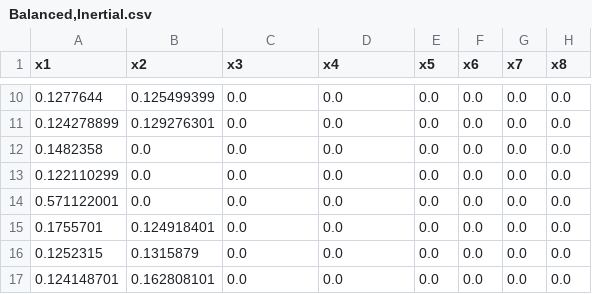
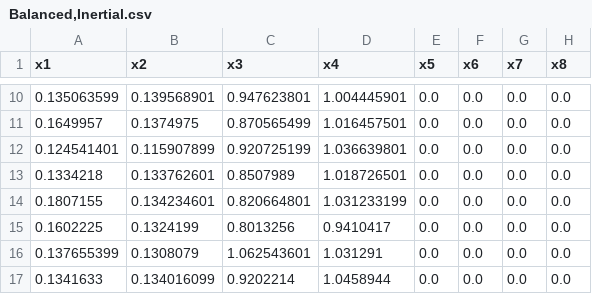
Before and after one commit to kevinshao7/Three-Body-Problem, a CSV file: Balanced,Inertial.csv, drawn as a sheet; only a part is shown, gaps mark what is left out; the diff covers the shown part only.

```diff
--- a/Balanced,Inertial.csv
+++ b/Balanced,Inertial.csv
@@ -10,8 +10,8 @@ x1,x2,x3,x4,x5,x6,x7,x8
-0.1277644,0.125499399,0.0,0.0,0.0,0.0,0.0,0.0
-0.124278899,0.129276301,0.0,0.0,0.0,0.0,0.0,0.0
-0.1482358,0.0,0.0,0.0,0.0,0.0,0.0,0.0
-0.122110299,0.0,0.0,0.0,0.0,0.0,0.0,0.0
-0.571122001,0.0,0.0,0.0,0.0,0.0,0.0,0.0
-0.1755701,0.124918401,0.0,0.0,0.0,0.0,0.0,0.0
-0.1252315,0.1315879,0.0,0.0,0.0,0.0,0.0,0.0
-0.124148701,0.162808101,0.0,0.0,0.0,0.0,0.0,0.0
+0.135063599,0.139568901,0.947623801,1.004445901,0.0,0.0,0.0,0.0
+0.1649957,0.1374975,0.870565499,1.016457501,0.0,0.0,0.0,0.0
+0.124541401,0.115907899,0.920725199,1.036639801,0.0,0.0,0.0,0.0
+0.1334218,0.133762601,0.8507989,1.018726501,0.0,0.0,0.0,0.0
+0.1807155,0.134234601,0.820664801,1.031233199,0.0,0.0,0.0,0.0
+0.1602225,0.1324199,0.8013256,0.9410417,0.0,0.0,0.0,0.0
+0.137655399,0.1308079,1.062543601,1.031291,0.0,0.0,0.0,0.0
+0.1341633,0.134016099,0.9202214,1.0458944,0.0,0.0,0.0,0.0
```
Also changed, not shown: 126 edited cells elsewhere in this file.
